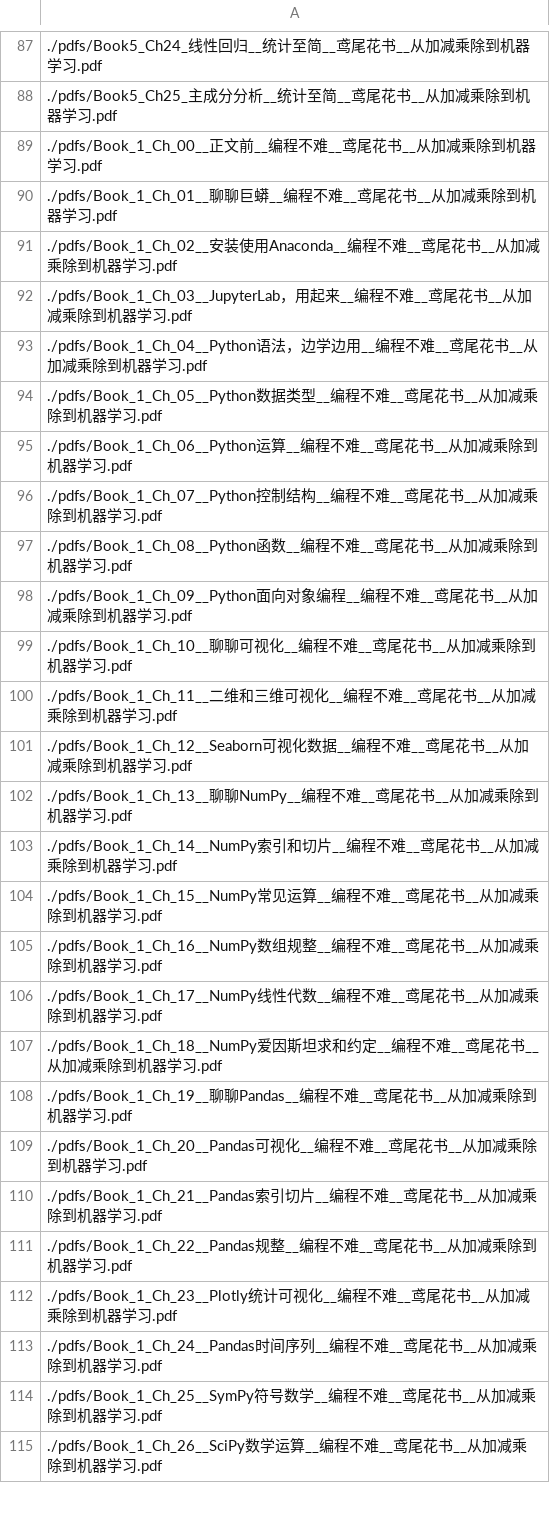
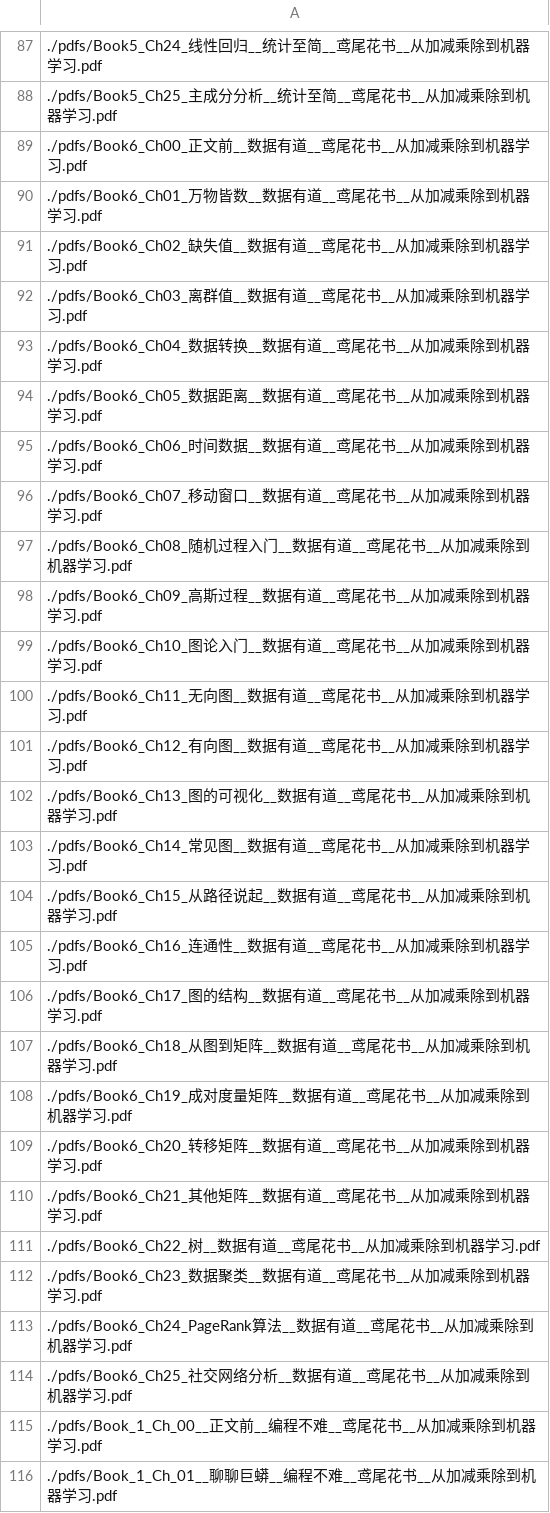
Before and after one commit to lyshgd148/MySite, a CSV file: docs/pdf.csv, drawn as a sheet; only a part is shown, gaps mark what is left out; the shorter side is filled out with more unchanged rows.

```diff
--- a/docs/pdf.csv
+++ b/docs/pdf.csv
@@ -88,2 +88,28 @@
 ./pdfs/Book5_Ch25_主成分分析__统计至简__鸢尾花书__从加减乘除到机器学习.pdf
+./pdfs/Book6_Ch00_正文前__数据有道__鸢尾花书__从加减乘除到机器学习.pdf
+./pdfs/Book6_Ch01_万物皆数__数据有道__鸢尾花书__从加减乘除到机器学习.pdf
+./pdfs/Book6_Ch02_缺失值__数据有道__鸢尾花书__从加减乘除到机器学习.pdf
+./pdfs/Book6_Ch03_离群值__数据有道__鸢尾花书__从加减乘除到机器学习.pdf
+./pdfs/Book6_Ch04_数据转换__数据有道__鸢尾花书__从加减乘除到机器学习.pdf
+./pdfs/Book6_Ch05_数据距离__数据有道__鸢尾花书__从加减乘除到机器学习.pdf
+./pdfs/Book6_Ch06_时间数据__数据有道__鸢尾花书__从加减乘除到机器学习.pdf
+./pdfs/Book6_Ch07_移动窗口__数据有道__鸢尾花书__从加减乘除到机器学习.pdf
+./pdfs/Book6_Ch08_随机过程入门__数据有道__鸢尾花书__从加减乘除到机器学习.pdf
+./pdfs/Book6_Ch09_高斯过程__数据有道__鸢尾花书__从加减乘除到机器学习.pdf
+./pdfs/Book6_Ch10_图论入门__数据有道__鸢尾花书__从加减乘除到机器学习.pdf
+./pdfs/Book6_Ch11_无向图__数据有道__鸢尾花书__从加减乘除到机器学习.pdf
+./pdfs/Book6_Ch12_有向图__数据有道__鸢尾花书__从加减乘除到机器学习.pdf
+./pdfs/Book6_Ch13_图的可视化__数据有道__鸢尾花书__从加减乘除到机器学习.pdf
+./pdfs/Book6_Ch14_常见图__数据有道__鸢尾花书__从加减乘除到机器学习.pdf
+./pdfs/Book6_Ch15_从路径说起__数据有道__鸢尾花书__从加减乘除到机器学习.pdf
+./pdfs/Book6_Ch16_连通性__数据有道__鸢尾花书__从加减乘除到机器学习.pdf
+./pdfs/Book6_Ch17_图的结构__数据有道__鸢尾花书__从加减乘除到机器学习.pdf
+./pdfs/Book6_Ch18_从图到矩阵__数据有道__鸢尾花书__从加减乘除到机器学习.pdf
+./pdfs/Book6_Ch19_成对度量矩阵__数据有道__鸢尾花书__从加减乘除到机器学习.pdf
+./pdfs/Book6_Ch20_转移矩阵__数据有道__鸢尾花书__从加减乘除到机器学习.pdf
+./pdfs/Book6_Ch21_其他矩阵__数据有道__鸢尾花书__从加减乘除到机器学习.pdf
+./pdfs/Book6_Ch22_树__数据有道__鸢尾花书__从加减乘除到机器学习.pdf
+./pdfs/Book6_Ch23_数据聚类__数据有道__鸢尾花书__从加减乘除到机器学习.pdf
+./pdfs/Book6_Ch24_PageRank算法__数据有道__鸢尾花书__从加减乘除到机器学习.pdf
+./pdfs/Book6_Ch25_社交网络分析__数据有道__鸢尾花书__从加减乘除到机器学习.pdf
 ./pdfs/Book_1_Ch_00__正文前__编程不难__鸢尾花书__从加减乘除到机器学习.pdf
```
Also changed, not shown: 26 other files.
